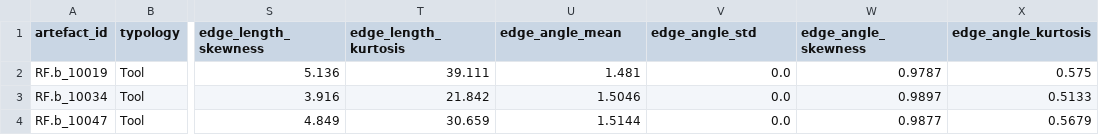
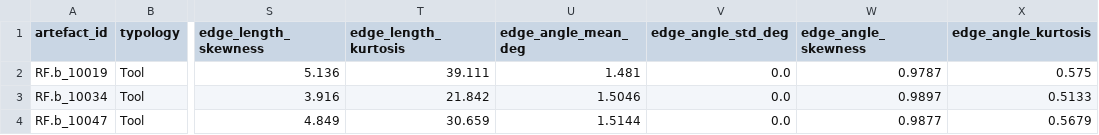
Before and after one commit to mabo-du/dibble, a CSV file: lithicore/data/training/processed/training_matrix.csv, drawn as a sheet; only a part is shown, gaps mark what is left out; the diff names each change by its address in the sheet, - before the commit and + after, or states it on an @@ line.

Commit message:
fix: edge_angle_std_deg column name mismatch in training pipeline
The process_safe.py FEATURE_NAMES list used 'edge_angle_mean' and
'edge_angle_std' as CSV column headers, but the LithicFeatureVector
dataclass fields are 'edge_angle_mean_deg' and 'edge_angle_std_deg'.
When the CSV was loaded, setattr() silently created dynamic attributes
with the wrong names, leaving the actual dataclass fields at default 0.0.

Fixes:
- process_safe.py: updated FEATURE_NAMES to use _deg suffix columns
- training_matrix.csv: renamed header columns 21-22 (sed fix)
- Added _edge_worker.py: lightweight worker for fast edge-angle re-extraction
- Added patch_features.py: re-extracts edge angles for existing meshes on disk
- Added scripts/download_training_data.sh: sequential downloads at ~1000 KB/s

Note: edge_angle_std_deg values in the existing CSV are still 0.0 (they
were extracted with the old code). The patch script can regenerate them,
but at ~30s per mesh x 2,200 meshes = ~18h. Run if desired:
  nohup python3 lithicore/data/training/patch_features.py &

```diff
--- a/lithicore/data/training/processed/training_matrix.csv
+++ b/lithicore/data/training/processed/training_matrix.csv
-U1: edge_angle_mean
+U1: edge_angle_mean_deg
-V1: edge_angle_std
+V1: edge_angle_std_deg
```
Also changed, not shown: 4 other files.
